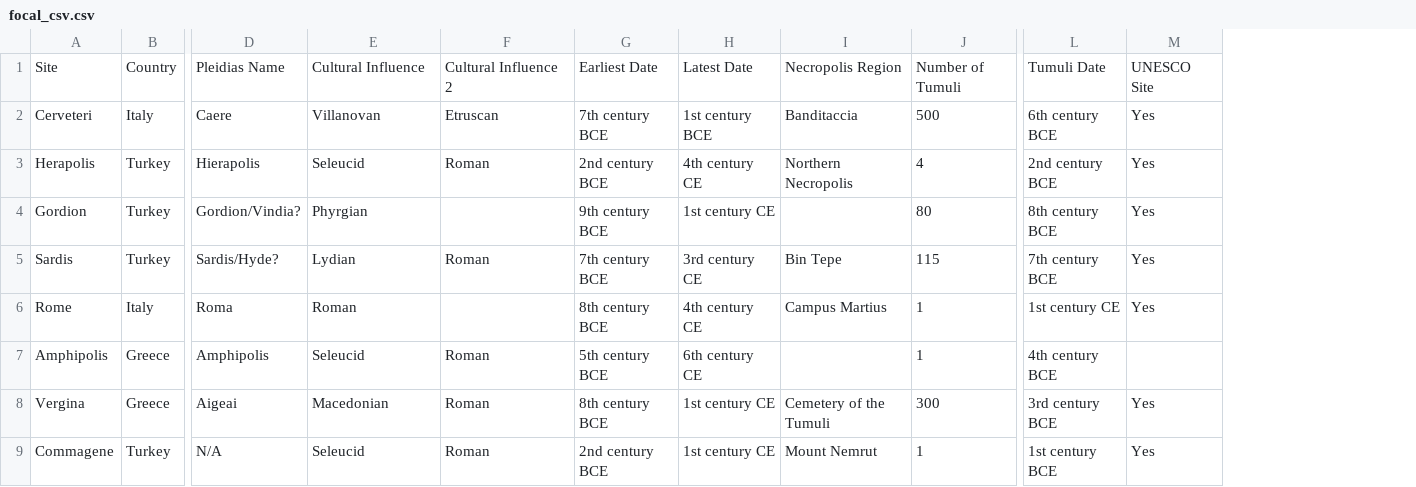
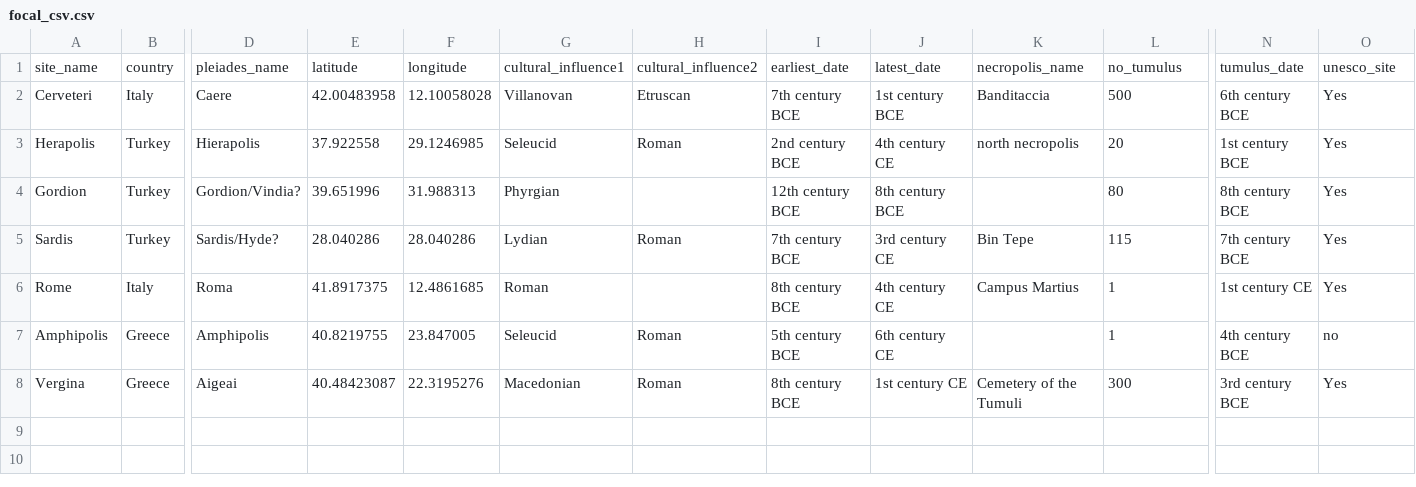
Before and after one commit to isaw-ga-3024/isaw-ga-3024.github.io, a CSV file: stone-kelley-kelleystone/focal_csv.csv, drawn as a sheet; only a part is shown, gaps mark what is left out; removed rows and columns are numbered as before the commit, all else as after; rows hold the shown columns only; the diff names each change by its address in the sheet, - before the commit and + after, or states it on an @@ line.

```diff
--- a/stone-kelley-kelleystone/focal_csv.csv
+++ b/stone-kelley-kelleystone/focal_csv.csv
+column E, rows 2-8: 42.00483958 | 37.922558 | 39.651996 | 28.040286 | 41.8917375 | 40.8219755 | 40.48423087
+column F, rows 2-8: 12.10058028 | 29.1246985 | 31.988313 | 28.040286 | 12.4861685 | 23.847005 | 22.3195276
-row 1: Site | Country | Pleidias Name | Cultural Influence | Cultural Influence 2 | Earliest Date | Latest Date | Necropolis Region | Number of Tumuli | Tumuli Date | UNESCO Site
+row 1: site_name | country | pleiades_name | latitude | longitude | cultural_influence1 | cultural_influence2 | earliest_date | latest_date | necropolis_name | no_tumulus | tumulus_date | unesco_site
-K3: Northern Necropolis
+K3: north necropolis
-L3: 4
+L3: 20
-N3: 2nd century BCE
+N3: 1st century BCE
-I4: 9th century BCE
+I4: 12th century BCE
-J4: 1st century CE
+J4: 8th century BCE
-O7: (empty)
+O7: no
-row 9: Commagene | Turkey | N/A | Seleucid | Roman | 2nd century BCE | 1st century CE | Mount Nemrut | 1 | 1st century BCE | Yes
```
Also changed, not shown: 3 other files.
